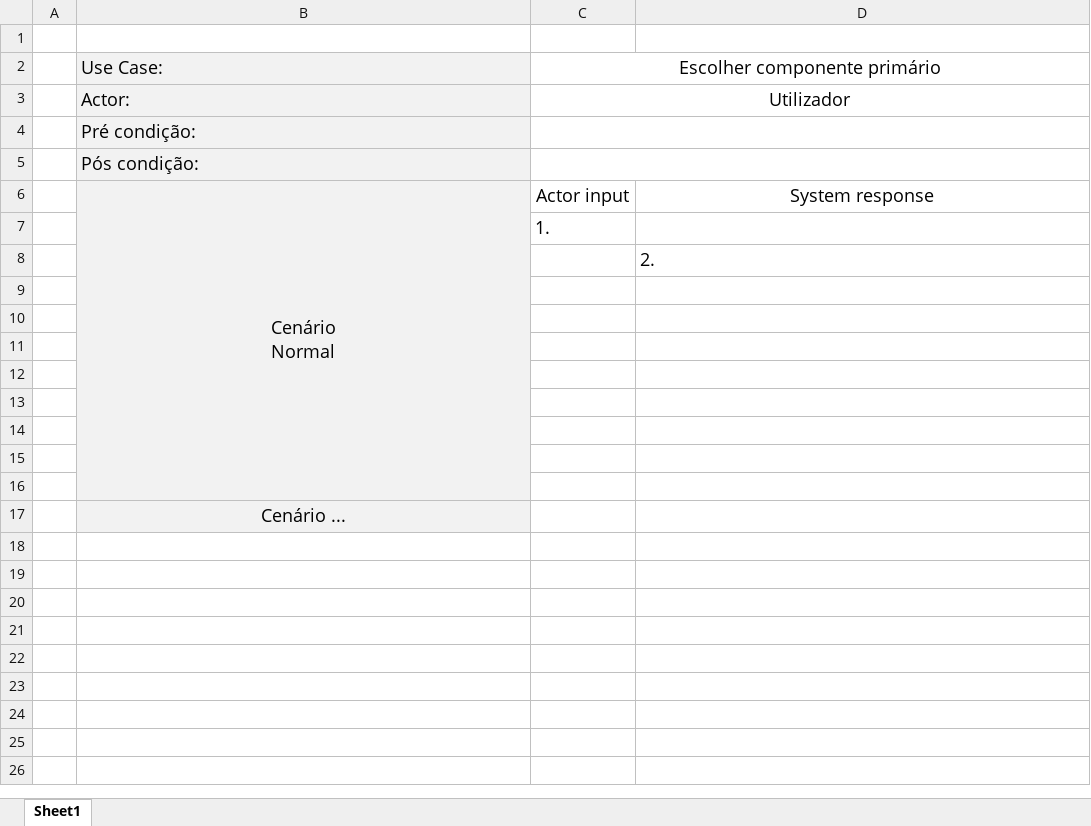
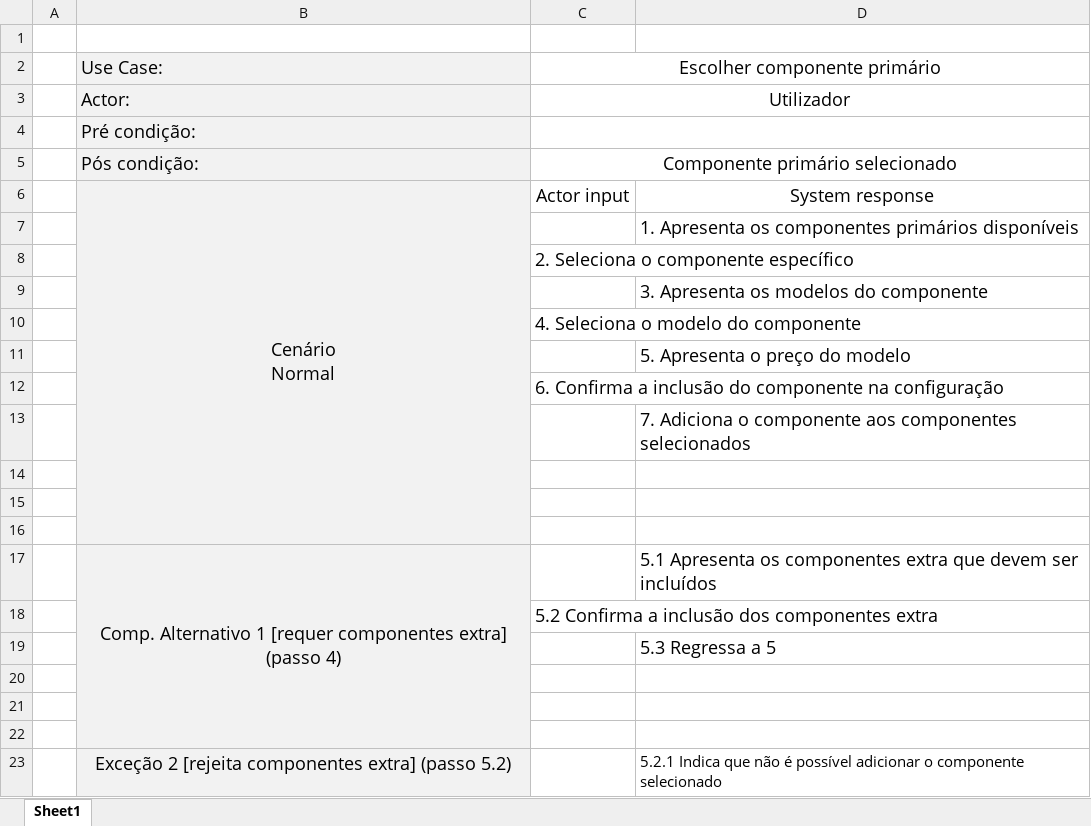
Before and after one commit to alves-luis/dss-configura_facil, an Excel workbook: diagramas/UseCases/EscolherComponentePrimario.xlsx, sheet Sheet1, drawn as a sheet; values as stored, in another font and other column widths than the file's, no borders; removed rows and columns are numbered as before the commit, all else as after; the diff names each change by its address in the sheet, - before the commit and + after, or states it on an @@ line.

Commit message:
Update ao modelo de domínio e Use Case de Escolha de Componente Primário

```diff
--- a/diagramas/UseCases/EscolherComponentePrimario.xlsx (sheet Sheet1)
+++ b/diagramas/UseCases/EscolherComponentePrimario.xlsx (sheet Sheet1)
-C5: (empty)
+C5: Componente primário selecionado
-B6:B16 merged
+B6:B16 merged
+row 7:  |  |  | 1. Apresenta os componentes primários disponíveis
-C8: 1.
+C8: 2. Seleciona o componente específico
-D9: 2.
+D9: 3. Apresenta os modelos do componente
+row 10:  |  | 4. Seleciona o modelo do componente
+row 11:  |  |  | 5. Apresenta o preço do modelo
+row 12:  |  | 6. Confirma a inclusão do componente na configuração
+row 13:  |  |  | 7. Adiciona o componente aos componentes selecionados
+row 17:  | Comp. Alternativo 1 [requer componentes extra] (passo 4) |  | 5.1 Apresenta os componentes extra que devem ser incluídos
+row 18:  |  | 5.2 Confirma a inclusão dos componentes extra
+row 19:  |  |  | 5.3 Regressa a 5
-row 23: (empty)
+row 23:  | Exceção 2 [rejeita componentes extra] (passo 5.2) |  | 5.2.1 Indica que não é possível adicionar o componente selecionado
-row 16: (empty)
-row 17:  | Cenário ...
```
Also changed, not shown: 1 other file.
